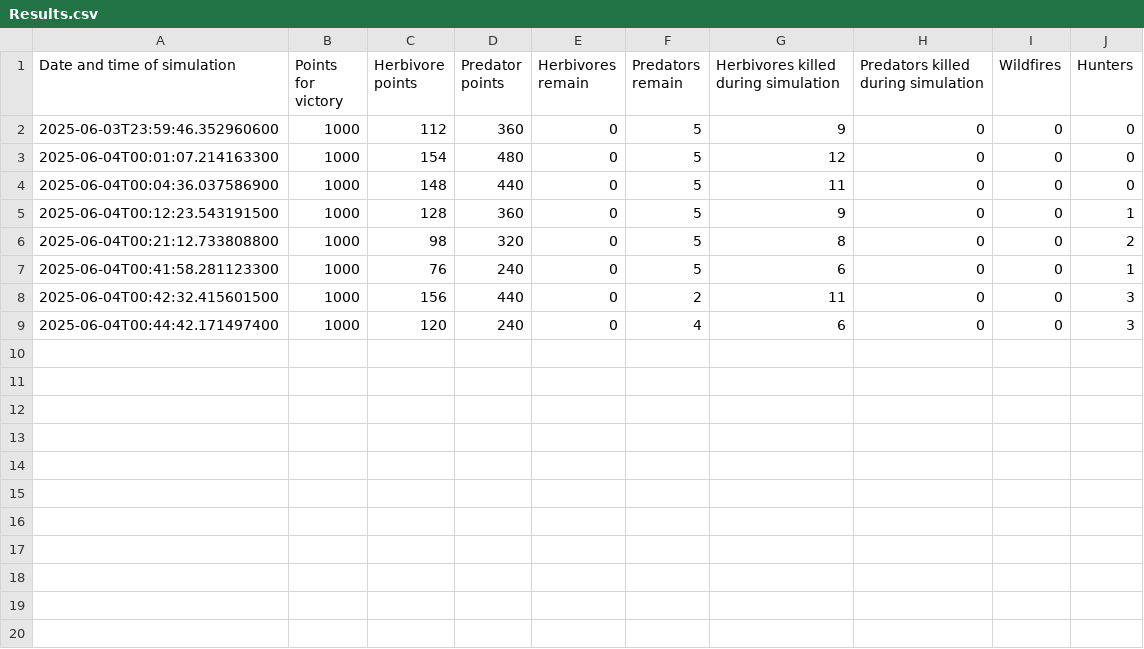
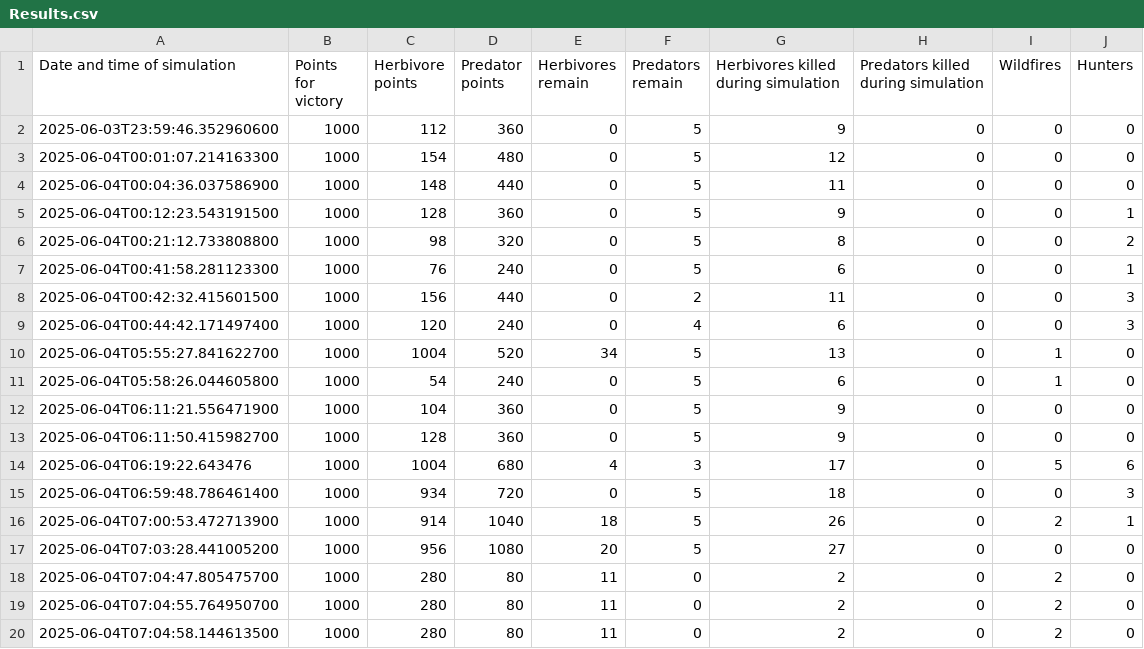
Before and after one commit to Vasiluke06/LaSimulation, a CSV file: Results.csv, drawn as a sheet; the diff names each change by its address in the sheet, - before the commit and + after, or states it on an @@ line.

```diff
--- a/Results.csv
+++ b/Results.csv
+row 10: 2025-06-04T05:55:27.841622700 | 1000 | 1004 | 520 | 34 | 5 | 13 | 0 | 1 | 0
+row 11: 2025-06-04T05:58:26.044605800 | 1000 | 54 | 240 | 0 | 5 | 6 | 0 | 1 | 0
+row 12: 2025-06-04T06:11:21.556471900 | 1000 | 104 | 360 | 0 | 5 | 9 | 0 | 0 | 0
+row 13: 2025-06-04T06:11:50.415982700 | 1000 | 128 | 360 | 0 | 5 | 9 | 0 | 0 | 0
+row 14: 2025-06-04T06:19:22.643476 | 1000 | 1004 | 680 | 4 | 3 | 17 | 0 | 5 | 6
+row 15: 2025-06-04T06:59:48.786461400 | 1000 | 934 | 720 | 0 | 5 | 18 | 0 | 0 | 3
+row 16: 2025-06-04T07:00:53.472713900 | 1000 | 914 | 1040 | 18 | 5 | 26 | 0 | 2 | 1
+row 17: 2025-06-04T07:03:28.441005200 | 1000 | 956 | 1080 | 20 | 5 | 27 | 0 | 0 | 0
+row 18: 2025-06-04T07:04:47.805475700 | 1000 | 280 | 80 | 11 | 0 | 2 | 0 | 2 | 0
+row 19: 2025-06-04T07:04:55.764950700 | 1000 | 280 | 80 | 11 | 0 | 2 | 0 | 2 | 0
+row 20: 2025-06-04T07:04:58.144613500 | 1000 | 280 | 80 | 11 | 0 | 2 | 0 | 2 | 0
```
Also changed, not shown: 5 other files.
